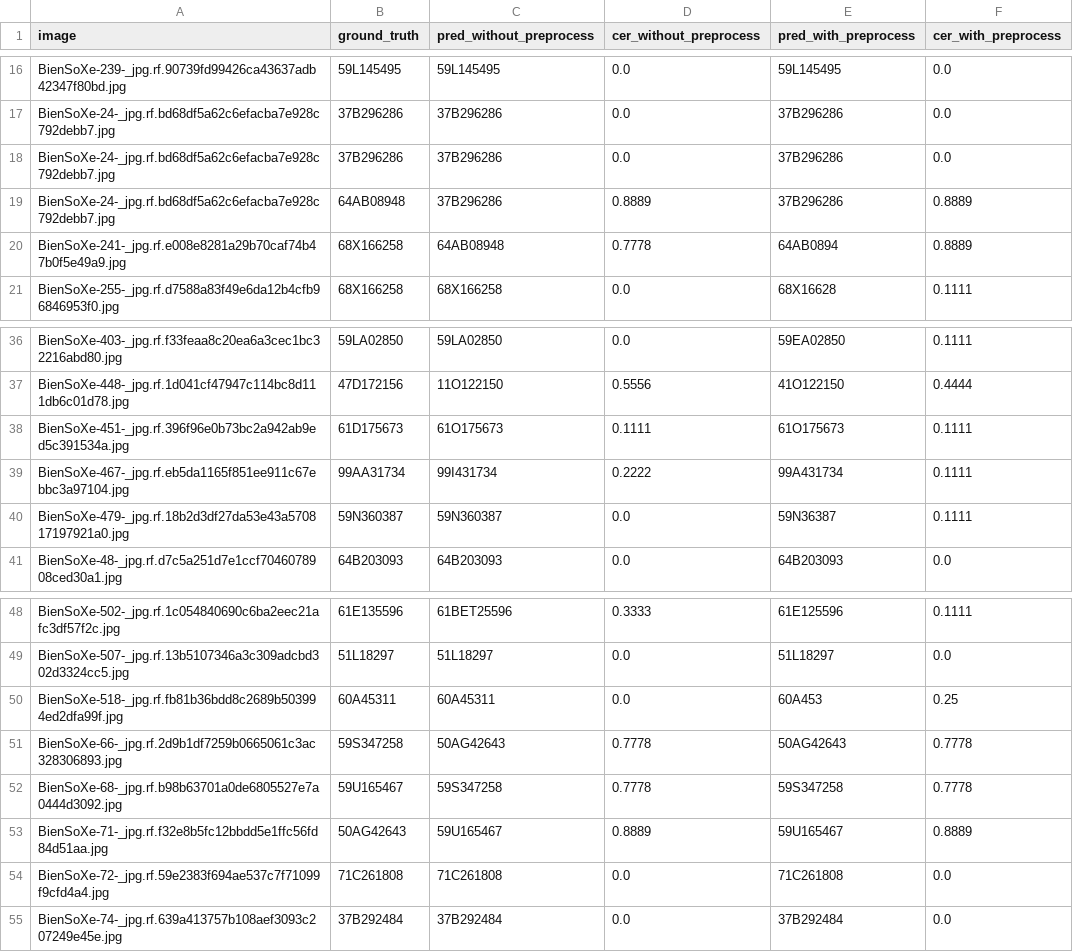
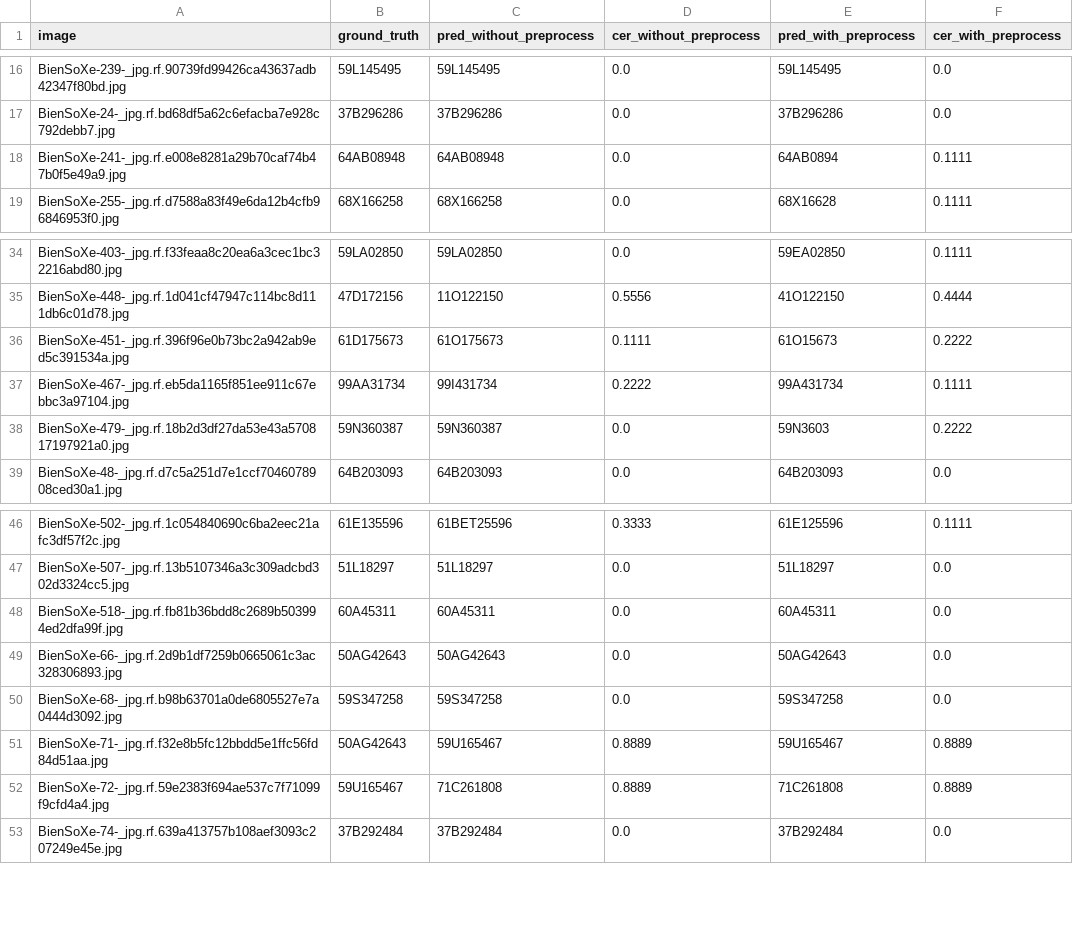
Before and after one commit to nduc2407/vietnam-alpr-yolo26, a CSV file: experiments/ocr_results.csv, drawn as a sheet; only a part is shown, gaps mark what is left out.

```diff
--- a/experiments/ocr_results.csv
+++ b/experiments/ocr_results.csv
@@ -17,5 +17,3 @@ BienSoXe-239-_jpg.rf.90739fd99426ca43637adb42347f80bd.jpg,59L145495,59L145495,0.
 BienSoXe-24-_jpg.rf.bd68df5a62c6efacba7e928c792debb7.jpg,37B296286,37B296286,0.0,37B296286,0.0
-BienSoXe-24-_jpg.rf.bd68df5a62c6efacba7e928c792debb7.jpg,37B296286,37B296286,0.0,37B296286,0.0
-BienSoXe-24-_jpg.rf.bd68df5a62c6efacba7e928c792debb7.jpg,64AB08948,37B296286,0.8889,37B296286,0.8889
-BienSoXe-241-_jpg.rf.e008e8281a29b70caf74b47b0f5e49a9.jpg,68X166258,64AB08948,0.7778,64AB0894,0.8889
+BienSoXe-241-_jpg.rf.e008e8281a29b70caf74b47b0f5e49a9.jpg,64AB08948,64AB08948,0.0,64AB0894,0.1111
 BienSoXe-255-_jpg.rf.d7588a83f49e6da12b4cfb96846953f0.jpg,68X166258,68X166258,0.0,68X16628,0.1111
@@ -37,5 +35,5 @@ BienSoXe-403-_jpg.rf.f33feaa8c20ea6a3cec1bc32216abd80.jpg,59LA02850,59LA02850,0.
 BienSoXe-448-_jpg.rf.1d041cf47947c114bc8d111db6c01d78.jpg,47D172156,11O122150,0.5556,41O122150,0.4444
-BienSoXe-451-_jpg.rf.396f96e0b73bc2a942ab9ed5c391534a.jpg,61D175673,61O175673,0.1111,61O175673,0.1111
+BienSoXe-451-_jpg.rf.396f96e0b73bc2a942ab9ed5c391534a.jpg,61D175673,61O175673,0.1111,61O15673,0.2222
 BienSoXe-467-_jpg.rf.eb5da1165f851ee911c67ebbc3a97104.jpg,99AA31734,99I431734,0.2222,99A431734,0.1111
-BienSoXe-479-_jpg.rf.18b2d3df27da53e43a570817197921a0.jpg,59N360387,59N360387,0.0,59N36387,0.1111
+BienSoXe-479-_jpg.rf.18b2d3df27da53e43a570817197921a0.jpg,59N360387,59N360387,0.0,59N3603,0.2222
 BienSoXe-48-_jpg.rf.d7c5a251d7e1ccf7046078908ced30a1.jpg,64B203093,64B203093,0.0,64B203093,0.0
@@ -49,7 +47,7 @@ BienSoXe-502-_jpg.rf.1c054840690c6ba2eec21afc3df57f2c.jpg,61E135596,61BET25596,0
 BienSoXe-507-_jpg.rf.13b5107346a3c309adcbd302d3324cc5.jpg,51L18297,51L18297,0.0,51L18297,0.0
-BienSoXe-518-_jpg.rf.fb81b36bdd8c2689b503994ed2dfa99f.jpg,60A45311,60A45311,0.0,60A453,0.25
-BienSoXe-66-_jpg.rf.2d9b1df7259b0665061c3ac328306893.jpg,59S347258,50AG42643,0.7778,50AG42643,0.7778
-BienSoXe-68-_jpg.rf.b98b63701a0de6805527e7a0444d3092.jpg,59U165467,59S347258,0.7778,59S347258,0.7778
+BienSoXe-518-_jpg.rf.fb81b36bdd8c2689b503994ed2dfa99f.jpg,60A45311,60A45311,0.0,60A45311,0.0
+BienSoXe-66-_jpg.rf.2d9b1df7259b0665061c3ac328306893.jpg,50AG42643,50AG42643,0.0,50AG42643,0.0
+BienSoXe-68-_jpg.rf.b98b63701a0de6805527e7a0444d3092.jpg,59S347258,59S347258,0.0,59S347258,0.0
 BienSoXe-71-_jpg.rf.f32e8b5fc12bbdd5e1ffc56fd84d51aa.jpg,50AG42643,59U165467,0.8889,59U165467,0.8889
-BienSoXe-72-_jpg.rf.59e2383f694ae537c7f71099f9cfd4a4.jpg,71C261808,71C261808,0.0,71C261808,0.0
+BienSoXe-72-_jpg.rf.59e2383f694ae537c7f71099f9cfd4a4.jpg,59U165467,71C261808,0.8889,71C261808,0.8889
 BienSoXe-74-_jpg.rf.639a413757b108aef3093c207249e45e.jpg,37B292484,37B292484,0.0,37B292484,0.0
```
Also changed, not shown: experiments/ocr_gt.csv, 24 other files.
